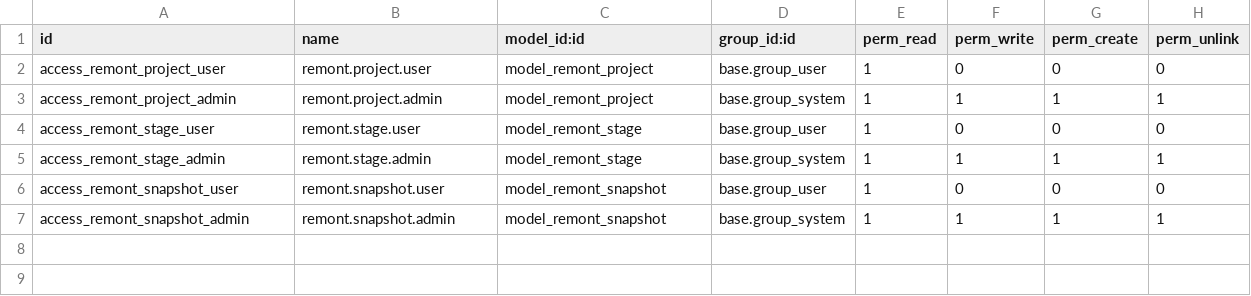
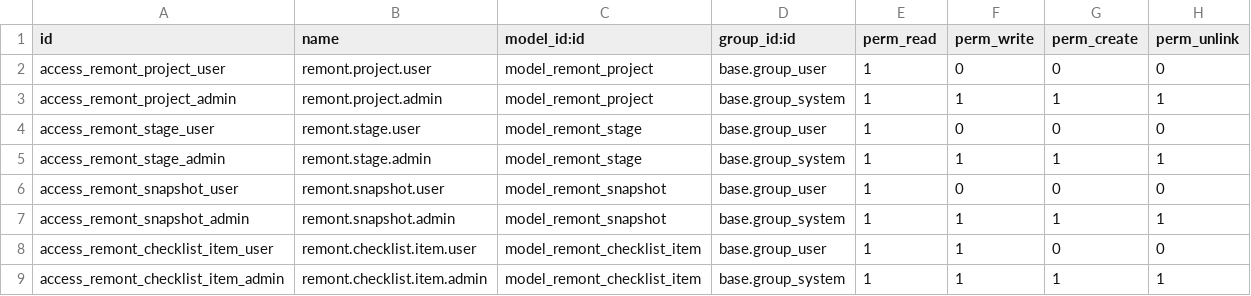
Before and after one commit to djd1m/2026-APR-PU-LESSON-09-odoo-01, a CSV file: odoo/addons/remont_core/security/ir.model.access.csv, drawn as a sheet; the diff names each change by its address in the sheet, - before the commit and + after, or states it on an @@ line.

```diff
--- a/odoo/addons/remont_core/security/ir.model.access.csv
+++ b/odoo/addons/remont_core/security/ir.model.access.csv
+row 8: access_remont_checklist_item_user | remont.checklist.item.user | model_remont_checklist_item | base.group_user | 1 | 1 | 0 | 0
+row 9: access_remont_checklist_item_admin | remont.checklist.item.admin | model_remont_checklist_item | base.group_system | 1 | 1 | 1 | 1
```
Also changed, not shown: odoo/addons/remont_billing/security/ir.model.access.csv, odoo/addons/remont_camera/security/ir.model.access.csv, 55 other files.
